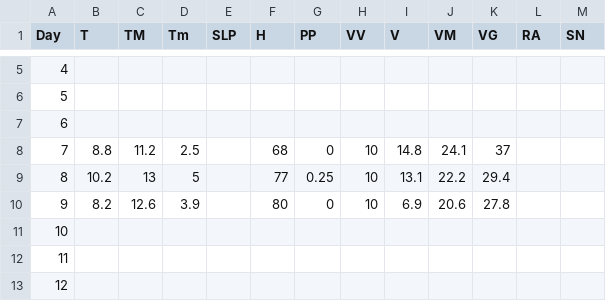
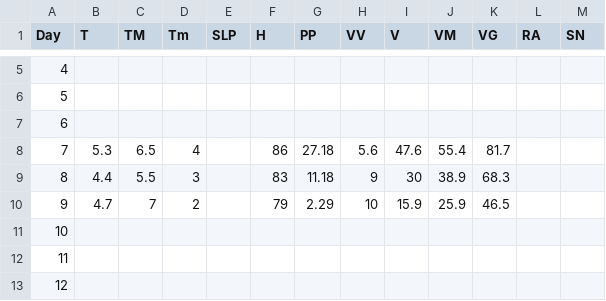
Before and after one commit to erolerdogan/AirQuality_in_Istanbul, a CSV file: data/1-2020.csv, drawn as a sheet; only a part is shown, gaps mark what is left out; the diff covers the shown part only; the diff names each change by its address in the sheet, - before the commit and + after, or states it on an @@ line.

```diff
--- a/data/1-2020.csv
+++ b/data/1-2020.csv
-B8 (T): 8.8
+B8 (T): 5.3
-C8 (TM): 11.2
+C8 (TM): 6.5
-D8 (Tm): 2.5
+D8 (Tm): 4
-F8 (H): 68
+F8 (H): 86
-G8 (PP): 0
+G8 (PP): 27.18
-H8 (VV): 10
+H8 (VV): 5.6
-I8 (V): 14.8
+I8 (V): 47.6
-J8 (VM): 24.1
+J8 (VM): 55.4
-K8 (VG): 37
+K8 (VG): 81.7
-B9 (T): 10.2
+B9 (T): 4.4
-C9 (TM): 13
+C9 (TM): 5.5
-D9 (Tm): 5
+D9 (Tm): 3
-F9 (H): 77
+F9 (H): 83
-G9 (PP): 0.25
+G9 (PP): 11.18
-H9 (VV): 10
+H9 (VV): 9
-I9 (V): 13.1
+I9 (V): 30
-J9 (VM): 22.2
+J9 (VM): 38.9
-K9 (VG): 29.4
+K9 (VG): 68.3
-B10 (T): 8.2
+B10 (T): 4.7
-C10 (TM): 12.6
+C10 (TM): 7
-D10 (Tm): 3.9
+D10 (Tm): 2
-F10 (H): 80
+F10 (H): 79
-G10 (PP): 0
+G10 (PP): 2.29
-I10 (V): 6.9
+I10 (V): 15.9
-J10 (VM): 20.6
+J10 (VM): 25.9
-K10 (VG): 27.8
+K10 (VG): 46.5
```
Also changed, not shown: 110 edited cells elsewhere in this file, data/2-2020.csv, data/4-2020.csv, 4 other files.
